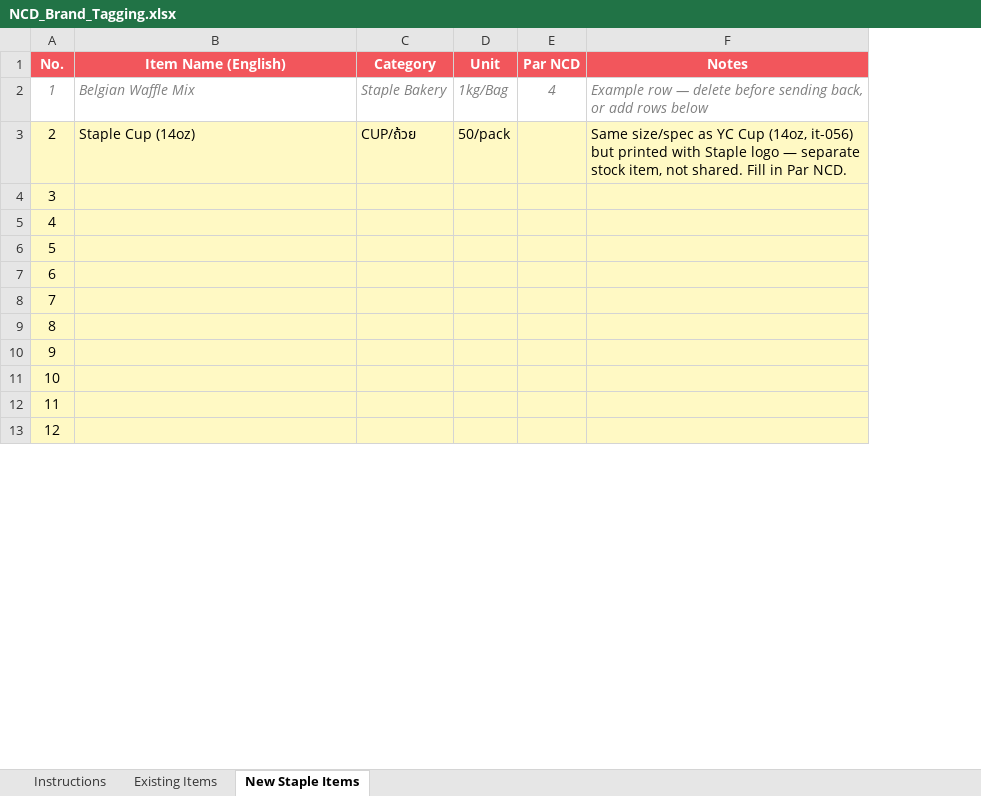
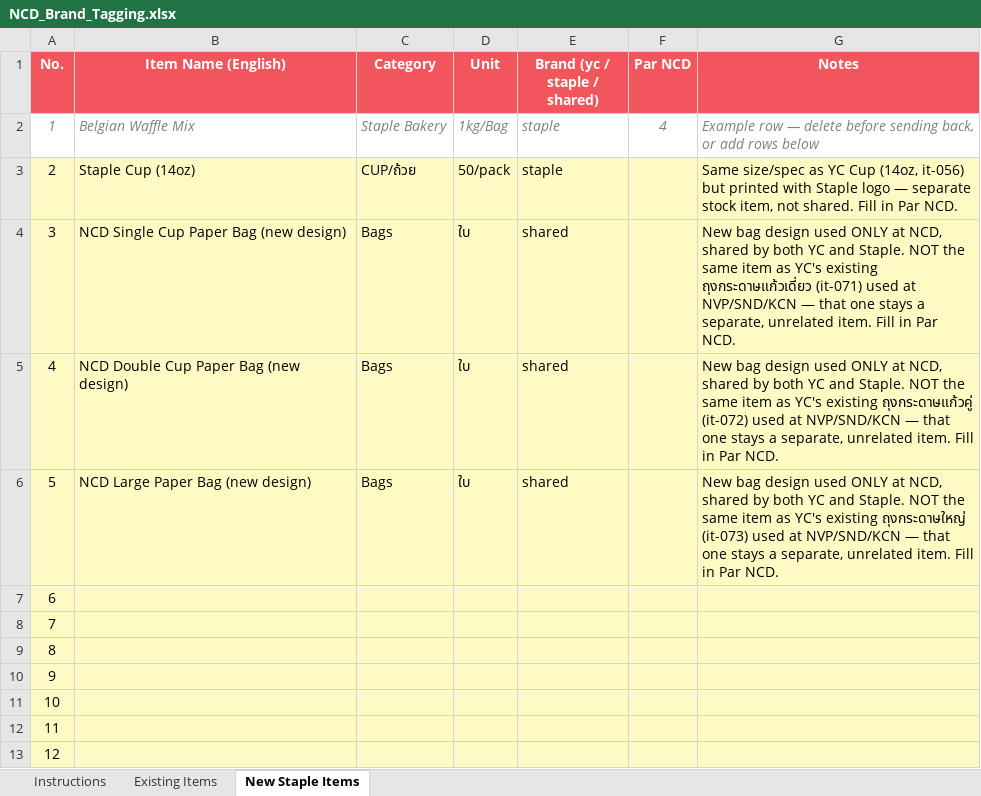
Before and after one commit to praesuvasa/ycstock, an Excel workbook: NCD_Brand_Tagging.xlsx, sheet New Staple Items, drawn as a sheet; only a part is shown; values as stored, in another font and other column widths than the file's, no borders; addresses are those after the commit; the diff names each change by its address in the sheet, - before the commit and + after, or states it on an @@ line.

Commit message:
NCD_Brand_Tagging: ถุงกระดาษของ NCD เป็นคนละลายกับที่ YC ใช้อยู่ ไม่ใช่ item เดียวกัน
แพรทัก — ลายถุงที่ NCD ใช้ (แม้จะ shared ระหว่าง YC/Staple ที่ NCD เอง) เป็นคนละแบบ
กับถุงที่ NVP/SND/KCN ใช้อยู่ปัจจุบัน (it-071/072/073) การตั้ง Par NCD ให้ item เดิม
ตรงๆ จะทำให้ระบบเข้าใจผิดว่าเป็นของชิ้นเดียวกัน กระทบการสั่งของ/นับสต็อกจริง

แก้ให้ถูกต้อง:
- it-071/072/073 กลับไปเป็นของเดิมทุกอย่าง (NCD ไม่ carry เลย เหมือนตอนยังไม่ได้แตะ)
- เพิ่ม 3 รายการใหม่ในชีต New Staple Items แทน: NCD Single/Double/Large Cup Paper Bag
  (new design) — คนละ item กับของเดิม, brand = shared

เพิ่มคอลัมน์ Brand ในชีต New Staple Items ด้วย เพราะพบว่าของใหม่ที่ต้องเพิ่มให้ NCD
ไม่ได้เป็น staple ล้วนเสมอไป บางอันเป็น shared ระหว่าง YC/Staple ที่ NCD เอง

```diff
--- a/NCD_Brand_Tagging.xlsx (sheet New Staple Items)
+++ b/NCD_Brand_Tagging.xlsx (sheet New Staple Items)
+column E (Brand (yc / staple / shared)), rows 2-6: staple | staple | shared | shared | shared
-B4 (Item Name (English)): (empty)
+B4 (Item Name (English)): NCD Single Cup Paper Bag (new design)
-C4:C6 (Category): (empty)
+C4:C6 (Category): Bags
-D4:D6 (Unit): (empty)
+D4:D6 (Unit): ใบ
-G4 (Notes): (empty)
+G4 (Notes): New bag design used ONLY at NCD, shared by both YC and Staple. NOT the same item as YC's existing ถุงกระดาษแก้วเดี่ยว (it-071) used at NVP/SND/KCN — that one stays a separate, unrelated item. Fill in Par NCD.
-B5 (Item Name (English)): (empty)
+B5 (Item Name (English)): NCD Double Cup Paper Bag (new design)
-G5 (Notes): (empty)
+G5 (Notes): New bag design used ONLY at NCD, shared by both YC and Staple. NOT the same item as YC's existing ถุงกระดาษแก้วคู่ (it-072) used at NVP/SND/KCN — that one stays a separate, unrelated item. Fill in Par NCD.
-B6 (Item Name (English)): (empty)
+B6 (Item Name (English)): NCD Large Paper Bag (new design)
-G6 (Notes): (empty)
+G6 (Notes): New bag design used ONLY at NCD, shared by both YC and Staple. NOT the same item as YC's existing ถุงกระดาษใหญ่ (it-073) used at NVP/SND/KCN — that one stays a separate, unrelated item. Fill in Par NCD.
```
Also changed, not shown: sheet Instructions, sheet Existing Items, 1 other file.
